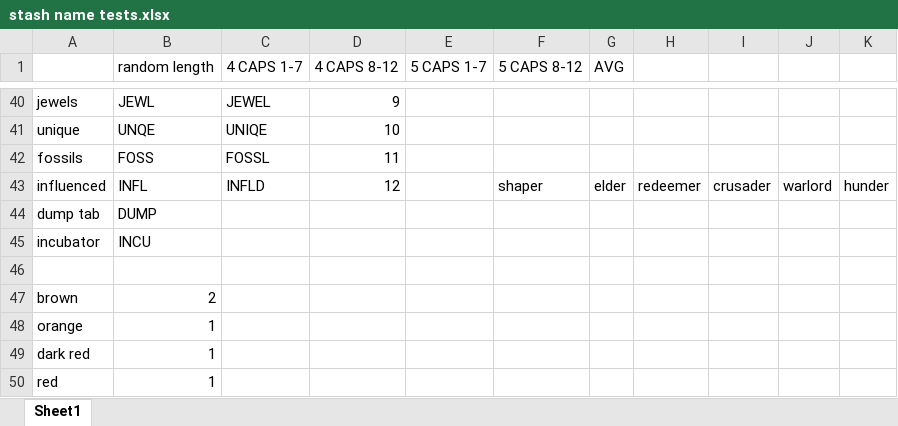
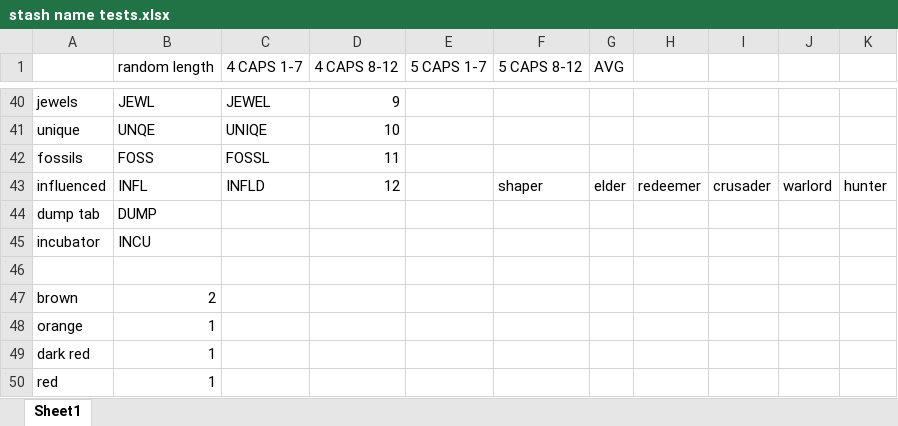
Before and after one commit to ericborn/poe-autocrafter, an Excel workbook: stash name tests.xlsx, sheet Sheet1, drawn as a sheet; only a part is shown, gaps mark what is left out; values as stored, in another font and other column widths than the file's, no borders; conditional formats not drawn; the diff names each change by its address in the sheet, - before the commit and + after, or states it on an @@ line.

```diff
--- a/stash name tests.xlsx (sheet Sheet1)
+++ b/stash name tests.xlsx (sheet Sheet1)
-K43: hunder
+K43: hunter
```
Also changed, not shown: 2 other files.
